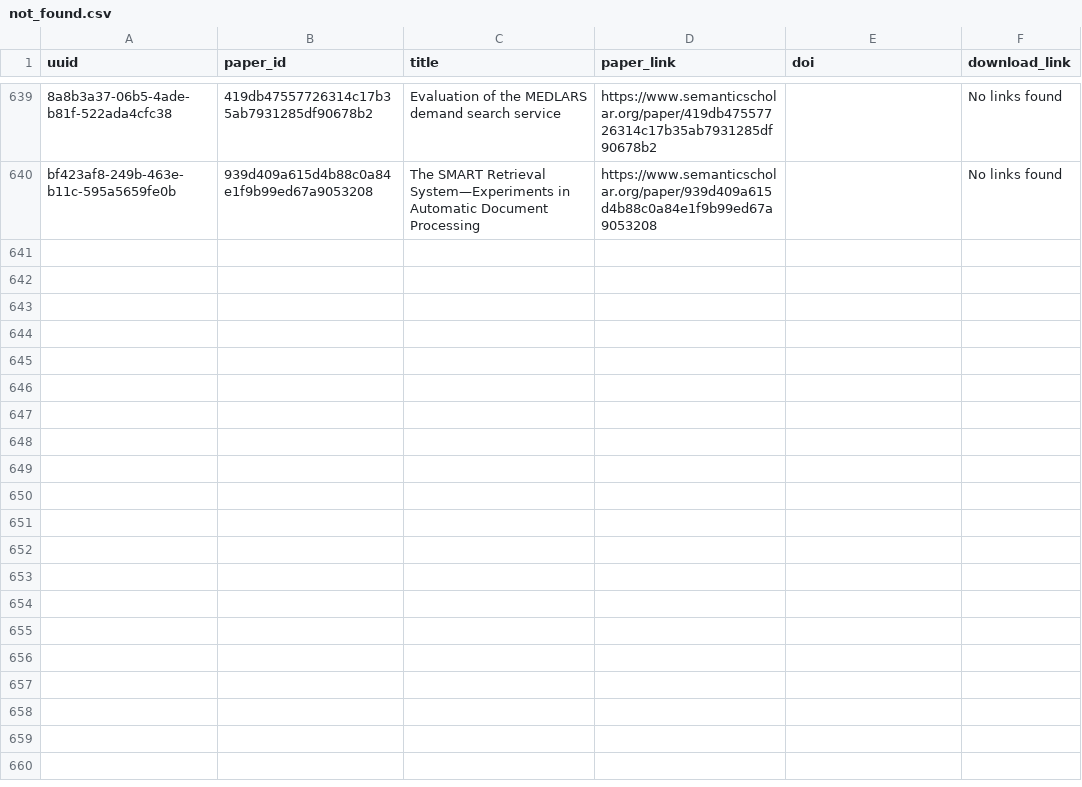
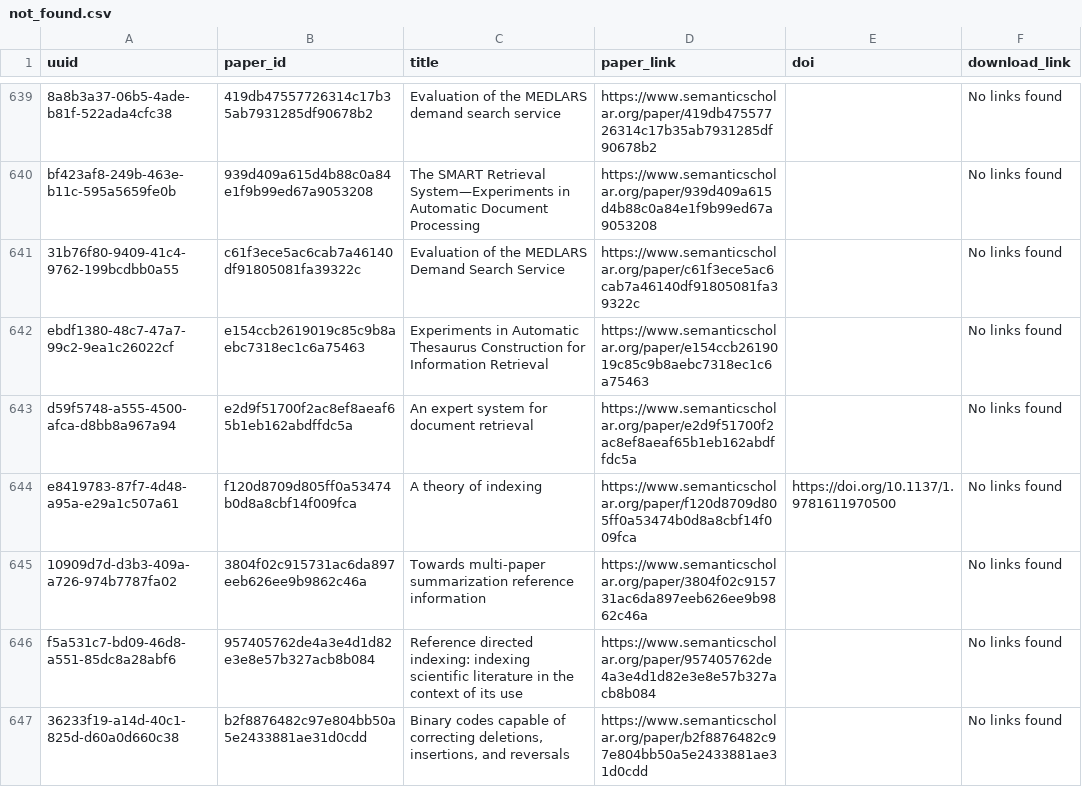
Before and after one commit to dev-SR/research-paper-downloader-pdf, a CSV file: data/info/not_found.csv, drawn as a sheet; only a part is shown, gaps mark what is left out; the diff names each change by its address in the sheet, - before the commit and + after, or states it on an @@ line.

```diff
--- a/data/info/not_found.csv
+++ b/data/info/not_found.csv
+row 641: 31b76f80-9409-41c4-9762-199bcdbb0a55 | c61f3ece5ac6cab7a46140df91805081fa39322c | Evaluation of the MEDLARS Demand Search Service | https://www.semanticscholar.org/paper/c61f3ece5ac6cab7a46140df91805081fa39322c |  | No links found
+row 642: ebdf1380-48c7-47a7-99c2-9ea1c26022cf | e154ccb2619019c85c9b8aebc7318ec1c6a75463 | Experiments in Automatic Thesaurus Construction for Information Retrieval | https://www.semanticscholar.org/paper/e154ccb2619019c85c9b8aebc7318ec1c6a75463 |  | No links found
+row 643: d59f5748-a555-4500-afca-d8bb8a967a94 | e2d9f51700f2ac8ef8aeaf65b1eb162abdffdc5a | An expert system for document retrieval | https://www.semanticscholar.org/paper/e2d9f51700f2ac8ef8aeaf65b1eb162abdffdc5a |  | No links found
+row 644: e8419783-87f7-4d48-a95a-e29a1c507a61 | f120d8709d805ff0a53474b0d8a8cbf14f009fca | A theory of indexing | https://www.semanticscholar.org/paper/f120d8709d805ff0a53474b0d8a8cbf14f009fca | https://doi.org/10.1137/1.9781611970500 | No links found
+row 645: 10909d7d-d3b3-409a-a726-974b7787fa02 | 3804f02c915731ac6da897eeb626ee9b9862c46a | Towards multi-paper summarization reference information | https://www.semanticscholar.org/paper/3804f02c915731ac6da897eeb626ee9b9862c46a |  | No links found
+row 646: f5a531c7-bd09-46d8-a551-85dc8a28abf6 | 957405762de4a3e4d1d82e3e8e57b327acb8b084 | Reference directed indexing: indexing scientific literature in the context of its use | https://www.semanticscholar.org/paper/957405762de4a3e4d1d82e3e8e57b327acb8b084 |  | No links found
+row 647: 36233f19-a14d-40c1-825d-d60a0d660c38 | b2f8876482c97e804bb50a5e2433881ae31d0cdd | Binary codes capable of correcting deletions, insertions, and reversals | https://www.semanticscholar.org/paper/b2f8876482c97e804bb50a5e2433881ae31d0cdd |  | No links found
```
Also changed, not shown: data/info/done.csv, data/info/processed.csv.
